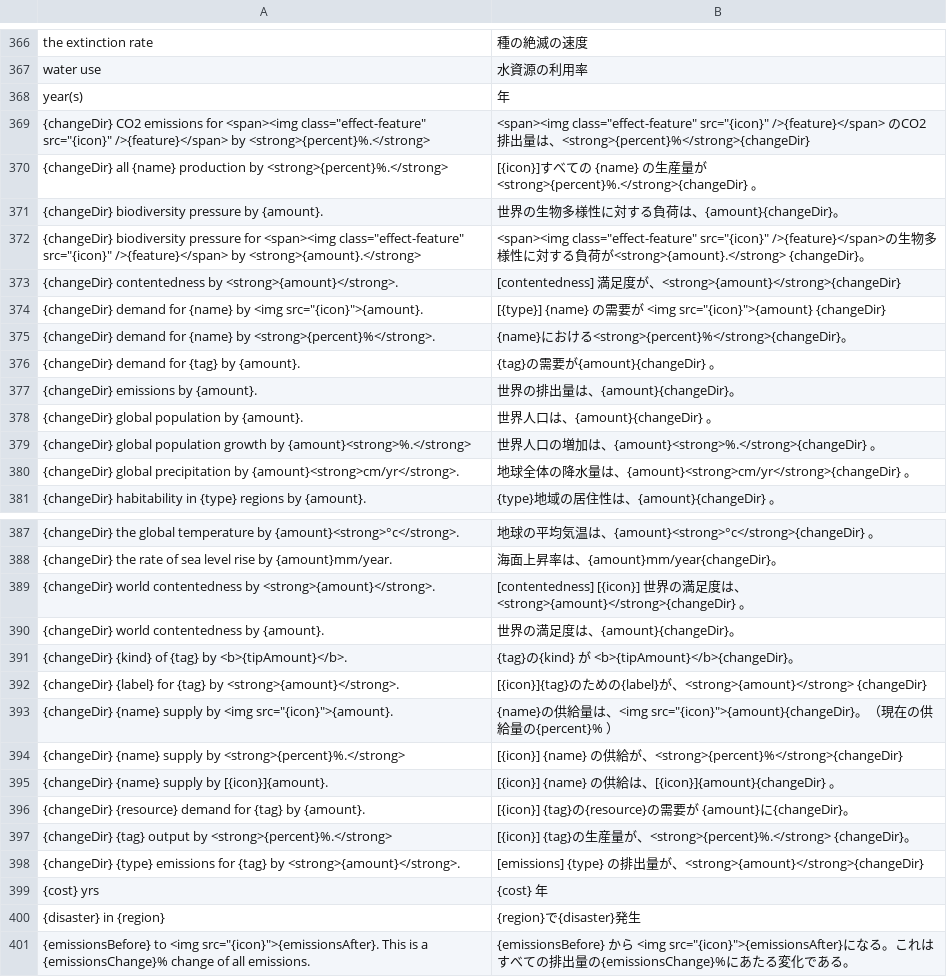
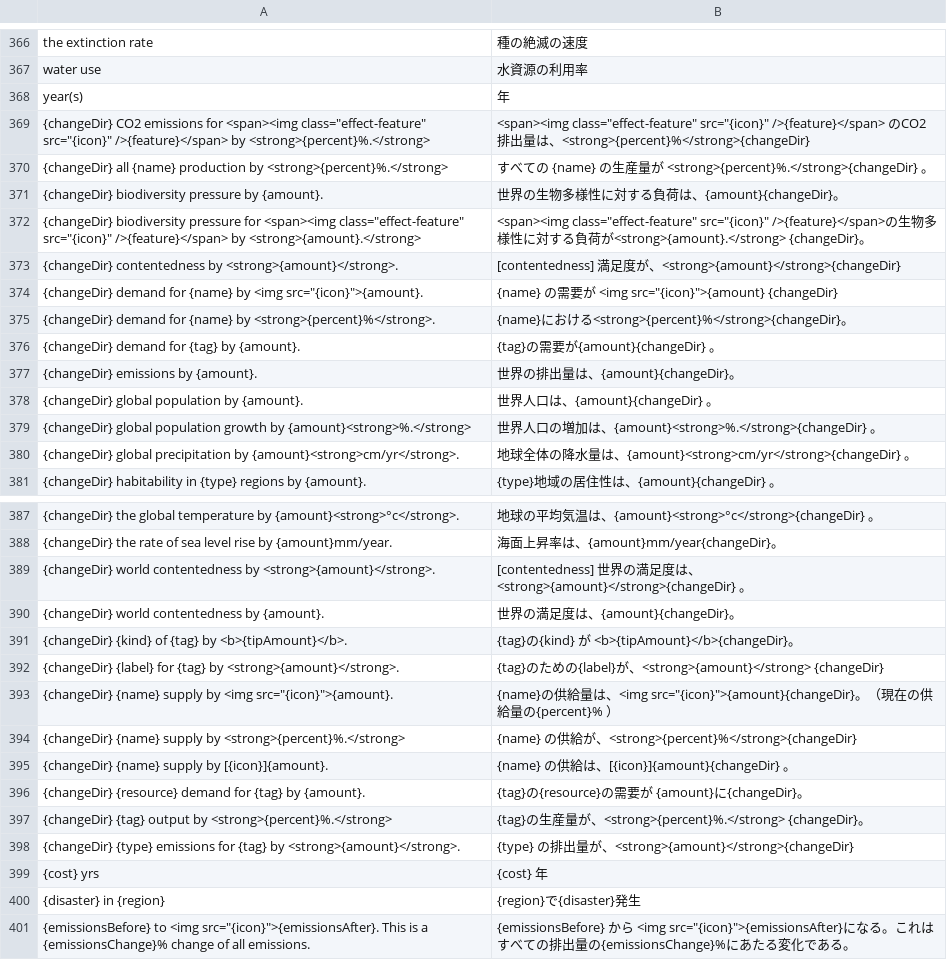
Before and after one commit to frnsys/half_earth, a CSV file: util/i18n/transl/jp.csv, drawn as a sheet; only a part is shown, gaps mark what is left out.

```diff
--- a/util/i18n/transl/jp.csv
+++ b/util/i18n/transl/jp.csv
@@ -369,3 +369,3 @@ year(s),年
 "{changeDir} CO2 emissions for <span><img class=""effect-feature"" src=""{icon}"" />{feature}</span> by <strong>{percent}%.</strong>","<span><img class=""effect-feature"" src=""{icon}"" />{feature}</span> のCO2 排出量は、<strong>{percent}%</strong>{changeDir}"
-{changeDir} all {name} production by <strong>{percent}%.</strong>,[{icon}]すべての {name} の生産量が <strong>{percent}%.</strong>{changeDir} 。
+{changeDir} all {name} production by <strong>{percent}%.</strong>,すべての {name} の生産量が <strong>{percent}%.</strong>{changeDir} 。
 {changeDir} biodiversity pressure by {amount}.,世界の生物多様性に対する負荷は、{amount}{changeDir}。
@@ -373,3 +373,3 @@ year(s),年
 {changeDir} contentedness by <strong>{amount}</strong>.,[contentedness] 満足度が、<strong>{amount}</strong>{changeDir}
-"{changeDir} demand for {name} by <img src=""{icon}"">{amount}.","[{type}] {name} の需要が <img src=""{icon}"">{amount} {changeDir}"
+"{changeDir} demand for {name} by <img src=""{icon}"">{amount}.","{name} の需要が <img src=""{icon}"">{amount} {changeDir}"
 {changeDir} demand for {name} by <strong>{percent}%</strong>.,{name}における<strong>{percent}%</strong>{changeDir}。
@@ -388,12 +388,12 @@ year(s),年
 {changeDir} the rate of sea level rise by {amount}mm/year.,海面上昇率は、{amount}mm/year{changeDir}。
-{changeDir} world contentedness by <strong>{amount}</strong>.,[contentedness] [{icon}] 世界の満足度は、<strong>{amount}</strong>{changeDir} 。
+{changeDir} world contentedness by <strong>{amount}</strong>.,[contentedness] 世界の満足度は、<strong>{amount}</strong>{changeDir} 。
 {changeDir} world contentedness by {amount}.,世界の満足度は、{amount}{changeDir}。
 {changeDir} {kind} of {tag} by <b>{tipAmount}</b>.,{tag}の{kind} が <b>{tipAmount}</b>{changeDir}。
-{changeDir} {label} for {tag} by <strong>{amount}</strong>.,[{icon}]{tag}のための{label}が、<strong>{amount}</strong> {changeDir}
+{changeDir} {label} for {tag} by <strong>{amount}</strong>.,{tag}のための{label}が、<strong>{amount}</strong> {changeDir}
 "{changeDir} {name} supply by <img src=""{icon}"">{amount}.","{name}の供給量は、<img src=""{icon}"">{amount}{changeDir}。（現在の供給量の{percent}% ）"
-{changeDir} {name} supply by <strong>{percent}%.</strong>,[{icon}] {name} の供給が、<strong>{percent}%</strong>{changeDir}
-{changeDir} {name} supply by [{icon}]{amount}.,[{icon}] {name} の供給は、[{icon}]{amount}{changeDir} 。
-{changeDir} {resource} demand for {tag} by {amount}.,[{icon}] {tag}の{resource}の需要が {amount}に{changeDir}。
-{changeDir} {tag} output by <strong>{percent}%.</strong>,[{icon}] {tag}の生産量が、<strong>{percent}%.</strong> {changeDir}。
-{changeDir} {type} emissions for {tag} by <strong>{amount}</strong>.,[emissions] {type} の排出量が、<strong>{amount}</strong>{changeDir}
+{changeDir} {name} supply by <strong>{percent}%.</strong>,{name} の供給が、<strong>{percent}%</strong>{changeDir}
+{changeDir} {name} supply by [{icon}]{amount}.,{name} の供給は、[{icon}]{amount}{changeDir} 。
+{changeDir} {resource} demand for {tag} by {amount}.,{tag}の{resource}の需要が {amount}に{changeDir}。
+{changeDir} {tag} output by <strong>{percent}%.</strong>,{tag}の生産量が、<strong>{percent}%.</strong> {changeDir}。
+{changeDir} {type} emissions for {tag} by <strong>{amount}</strong>.,{type} の排出量が、<strong>{amount}</strong>{changeDir}
 {cost} yrs,{cost} 年
```
Also changed, not shown: util/i18n/transl/fr-fr.csv, util/i18n/transl/tr-tr.csv, 9 other files.
